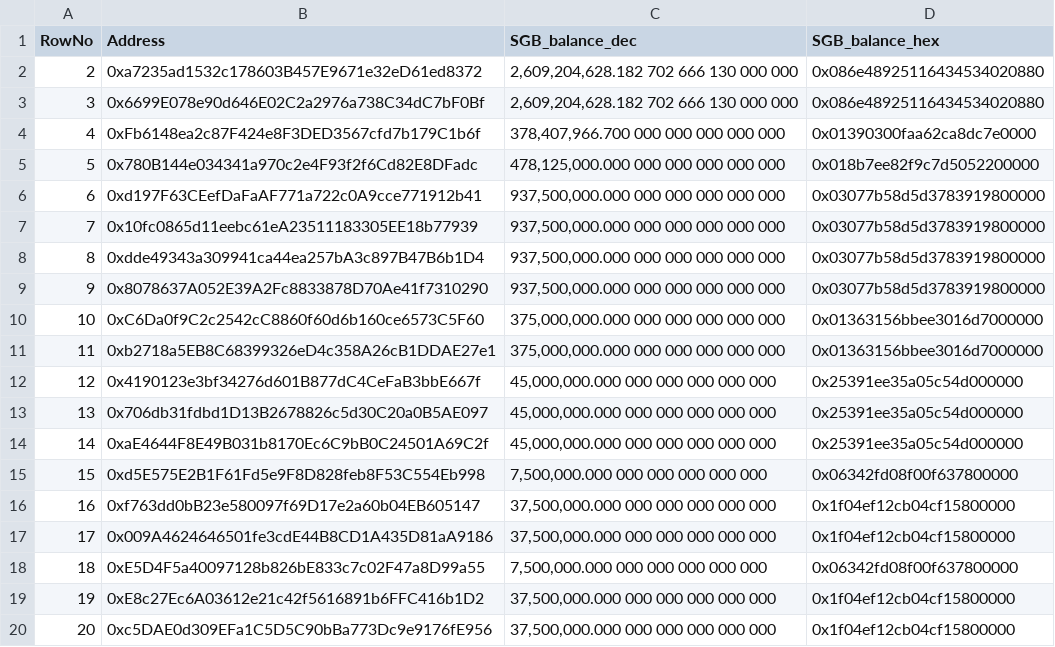
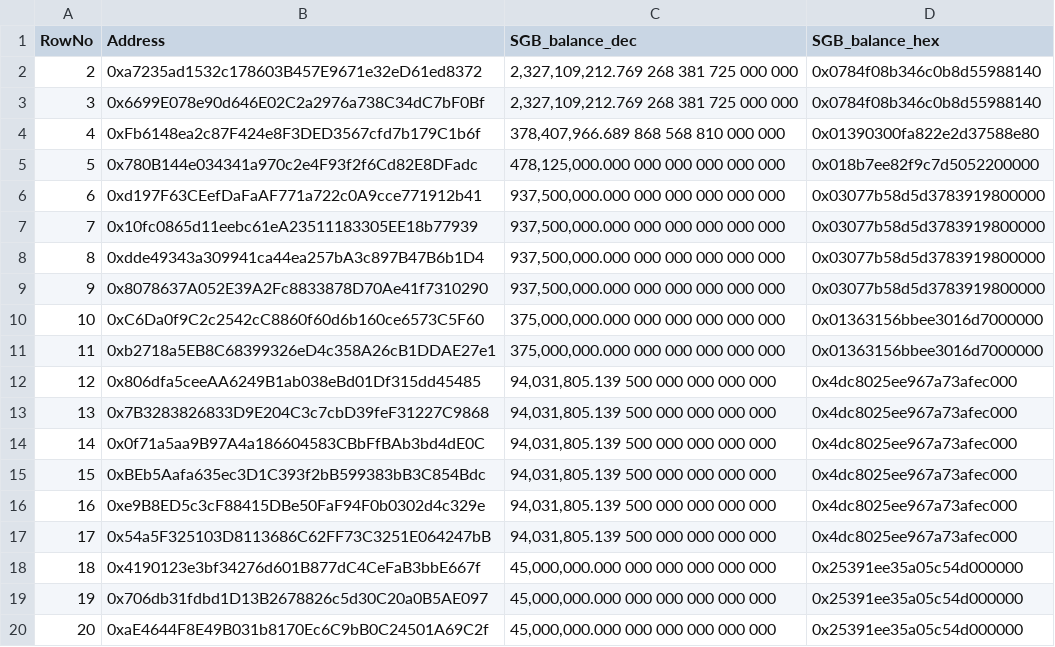
Before and after one commit to linuxforphp/flare-smart-contracts, a CSV file: deployment/genesis/songbird/outputs/songbird.csv, drawn as a sheet; only a part is shown; the shorter side is filled out with more unchanged rows; addresses are those after the commit; the diff names each change by its address in the sheet, - before the commit and + after, or states it on an @@ line.

```diff
--- a/deployment/genesis/songbird/outputs/songbird.csv
+++ b/deployment/genesis/songbird/outputs/songbird.csv
-C2:C3 (SGB_balance_dec): 2,609,204,628.182 702 666 130 000 000
+C2:C3 (SGB_balance_dec): 2,327,109,212.769 268 381 725 000 000
-D2:D3 (SGB_balance_hex): 0x086e48925116434534020880
+D2:D3 (SGB_balance_hex): 0x0784f08b346c0b8d55988140
-C4 (SGB_balance_dec): 378,407,966.700 000 000 000 000 000
+C4 (SGB_balance_dec): 378,407,966.689 868 568 810 000 000
-D4 (SGB_balance_hex): 0x01390300faa62ca8dc7e0000
+D4 (SGB_balance_hex): 0x01390300fa822e2d37588e80
+row 12: 12 | 0x806dfa5ceeAA6249B1ab038eBd01Df315dd45485 | 94,031,805.139 500 000 000 000 000 | 0x4dc8025ee967a73afec000
+row 13: 13 | 0x7B3283826833D9E204C3c7cbD39feF31227C9868 | 94,031,805.139 500 000 000 000 000 | 0x4dc8025ee967a73afec000
+row 14: 14 | 0x0f71a5aa9B97A4a186604583CBbFfBAb3bd4dE0C | 94,031,805.139 500 000 000 000 000 | 0x4dc8025ee967a73afec000
+row 15: 15 | 0xBEb5Aafa635ec3D1C393f2bB599383bB3C854Bdc | 94,031,805.139 500 000 000 000 000 | 0x4dc8025ee967a73afec000
+row 16: 16 | 0xe9B8ED5c3cF88415DBe50FaF94F0b0302d4c329e | 94,031,805.139 500 000 000 000 000 | 0x4dc8025ee967a73afec000
+row 17: 17 | 0x54a5F325103D8113686C62FF73C3251E064247bB | 94,031,805.139 500 000 000 000 000 | 0x4dc8025ee967a73afec000
@@ column A (RowNo) renumbered from row 18 down @@
```
Also changed, not shown: 5 other files.
